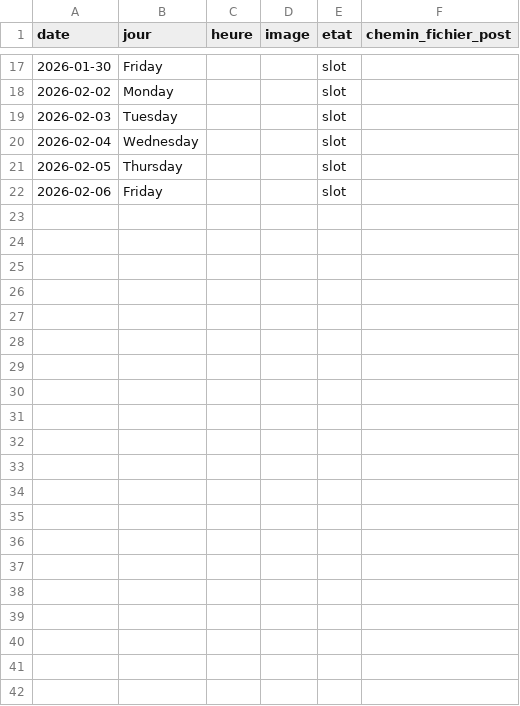
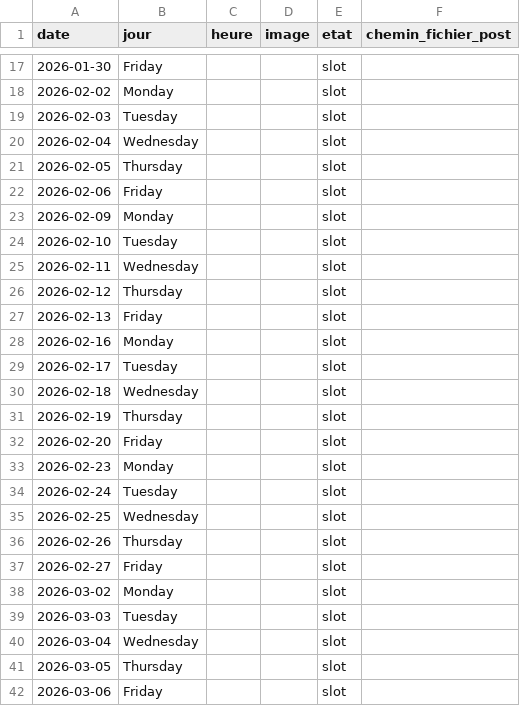
Before and after one commit to Damien-Test-Dev/automated-email-linkedin, a CSV file: posts_history.csv, drawn as a sheet; only a part is shown, gaps mark what is left out; the diff names each change by its address in the sheet, - before the commit and + after, or states it on an @@ line.

```diff
--- a/posts_history.csv
+++ b/posts_history.csv
+row 23: 2026-02-09 | Monday |  |  | slot
+row 24: 2026-02-10 | Tuesday |  |  | slot
+row 25: 2026-02-11 | Wednesday |  |  | slot
+row 26: 2026-02-12 | Thursday |  |  | slot
+row 27: 2026-02-13 | Friday |  |  | slot
+row 28: 2026-02-16 | Monday |  |  | slot
+row 29: 2026-02-17 | Tuesday |  |  | slot
+row 30: 2026-02-18 | Wednesday |  |  | slot
+row 31: 2026-02-19 | Thursday |  |  | slot
+row 32: 2026-02-20 | Friday |  |  | slot
+row 33: 2026-02-23 | Monday |  |  | slot
+row 34: 2026-02-24 | Tuesday |  |  | slot
+row 35: 2026-02-25 | Wednesday |  |  | slot
+row 36: 2026-02-26 | Thursday |  |  | slot
+row 37: 2026-02-27 | Friday |  |  | slot
+row 38: 2026-03-02 | Monday |  |  | slot
+row 39: 2026-03-03 | Tuesday |  |  | slot
+row 40: 2026-03-04 | Wednesday |  |  | slot
+row 41: 2026-03-05 | Thursday |  |  | slot
+row 42: 2026-03-06 | Friday |  |  | slot
```
